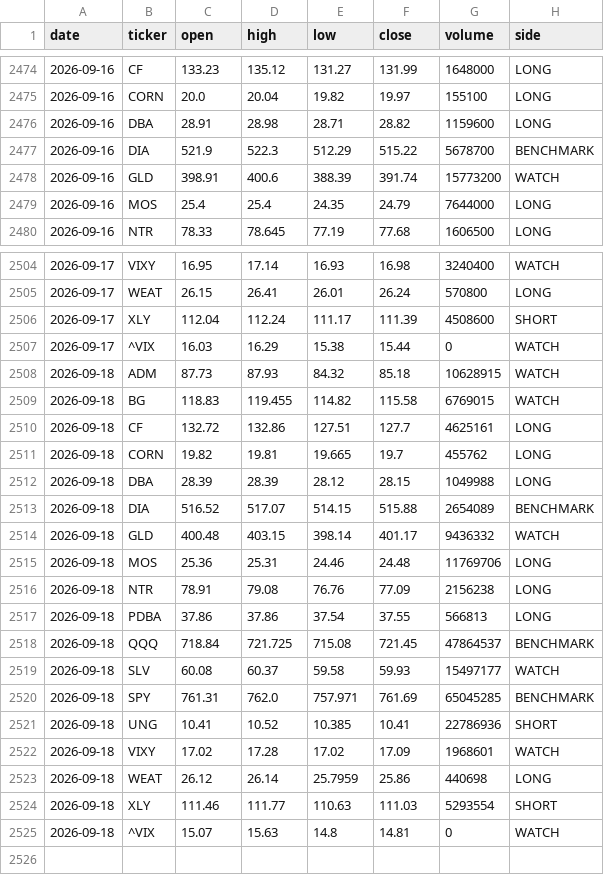
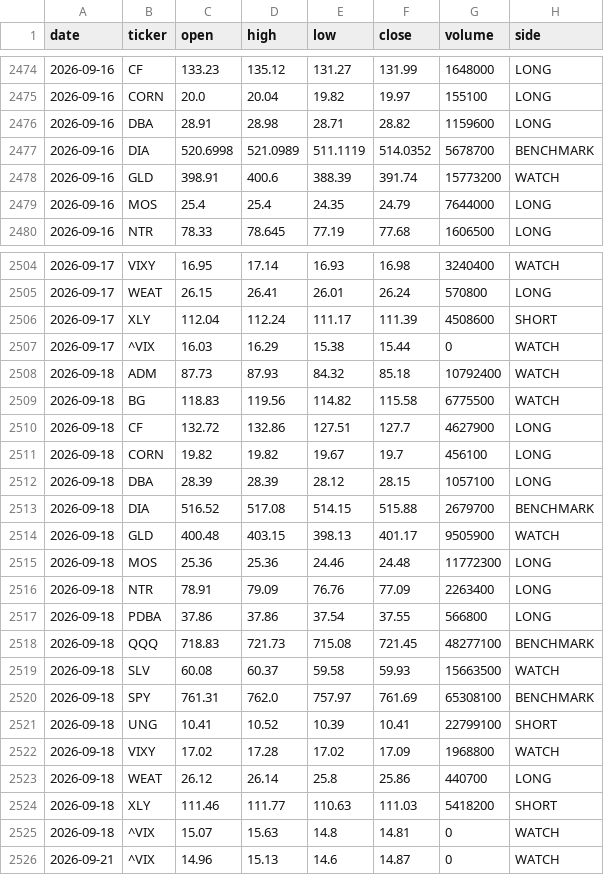
Before and after one commit to gohjhb92/Iran-War, a CSV file: docs/food-shock/tracker.csv, drawn as a sheet; only a part is shown, gaps mark what is left out; the diff covers the shown part only.

```diff
--- a/docs/food-shock/tracker.csv
+++ b/docs/food-shock/tracker.csv
@@ -2476,3 +2476,3 @@ date,ticker,open,high,low,close,volume,side
 2026-09-16,DBA,28.91,28.98,28.71,28.82,1159600,LONG
-2026-09-16,DIA,521.9,522.3,512.29,515.22,5678700,BENCHMARK
+2026-09-16,DIA,520.6998,521.0989,511.1119,514.0352,5678700,BENCHMARK
 2026-09-16,GLD,398.91,400.6,388.39,391.74,15773200,WATCH
@@ -2507,19 +2507,20 @@ date,ticker,open,high,low,close,volume,side
 2026-09-17,^VIX,16.03,16.29,15.38,15.44,0,WATCH
-2026-09-18,ADM,87.73,87.93,84.32,85.18,10628915,WATCH
-2026-09-18,BG,118.83,119.455,114.82,115.58,6769015,WATCH
-2026-09-18,CF,132.72,132.86,127.51,127.7,4625161,LONG
-2026-09-18,CORN,19.82,19.81,19.665,19.7,455762,LONG
-2026-09-18,DBA,28.39,28.39,28.12,28.15,1049988,LONG
-2026-09-18,DIA,516.52,517.07,514.15,515.88,2654089,BENCHMARK
-2026-09-18,GLD,400.48,403.15,398.14,401.17,9436332,WATCH
-2026-09-18,MOS,25.36,25.31,24.46,24.48,11769706,LONG
-2026-09-18,NTR,78.91,79.08,76.76,77.09,2156238,LONG
-2026-09-18,PDBA,37.86,37.86,37.54,37.55,566813,LONG
-2026-09-18,QQQ,718.84,721.725,715.08,721.45,47864537,BENCHMARK
-2026-09-18,SLV,60.08,60.37,59.58,59.93,15497177,WATCH
-2026-09-18,SPY,761.31,762.0,757.971,761.69,65045285,BENCHMARK
-2026-09-18,UNG,10.41,10.52,10.385,10.41,22786936,SHORT
-2026-09-18,VIXY,17.02,17.28,17.02,17.09,1968601,WATCH
-2026-09-18,WEAT,26.12,26.14,25.7959,25.86,440698,LONG
-2026-09-18,XLY,111.46,111.77,110.63,111.03,5293554,SHORT
+2026-09-18,ADM,87.73,87.93,84.32,85.18,10792400,WATCH
+2026-09-18,BG,118.83,119.56,114.82,115.58,6775500,WATCH
+2026-09-18,CF,132.72,132.86,127.51,127.7,4627900,LONG
+2026-09-18,CORN,19.82,19.82,19.67,19.7,456100,LONG
+2026-09-18,DBA,28.39,28.39,28.12,28.15,1057100,LONG
+2026-09-18,DIA,516.52,517.08,514.15,515.88,2679700,BENCHMARK
+2026-09-18,GLD,400.48,403.15,398.13,401.17,9505900,WATCH
+2026-09-18,MOS,25.36,25.36,24.46,24.48,11772300,LONG
+2026-09-18,NTR,78.91,79.09,76.76,77.09,2263400,LONG
+2026-09-18,PDBA,37.86,37.86,37.54,37.55,566800,LONG
+2026-09-18,QQQ,718.83,721.73,715.08,721.45,48277100,BENCHMARK
+2026-09-18,SLV,60.08,60.37,59.58,59.93,15663500,WATCH
+2026-09-18,SPY,761.31,762.0,757.97,761.69,65308100,BENCHMARK
+2026-09-18,UNG,10.41,10.52,10.39,10.41,22799100,SHORT
+2026-09-18,VIXY,17.02,17.28,17.02,17.09,1968800,WATCH
+2026-09-18,WEAT,26.12,26.14,25.8,25.86,440700,LONG
+2026-09-18,XLY,111.46,111.77,110.63,111.03,5418200,SHORT
 2026-09-18,^VIX,15.07,15.63,14.8,14.81,0,WATCH
+2026-09-21,^VIX,14.96,15.13,14.6,14.87,0,WATCH
```
Also changed, not shown: 12 edited cells elsewhere in this file, food-shock/tracker.csv.
